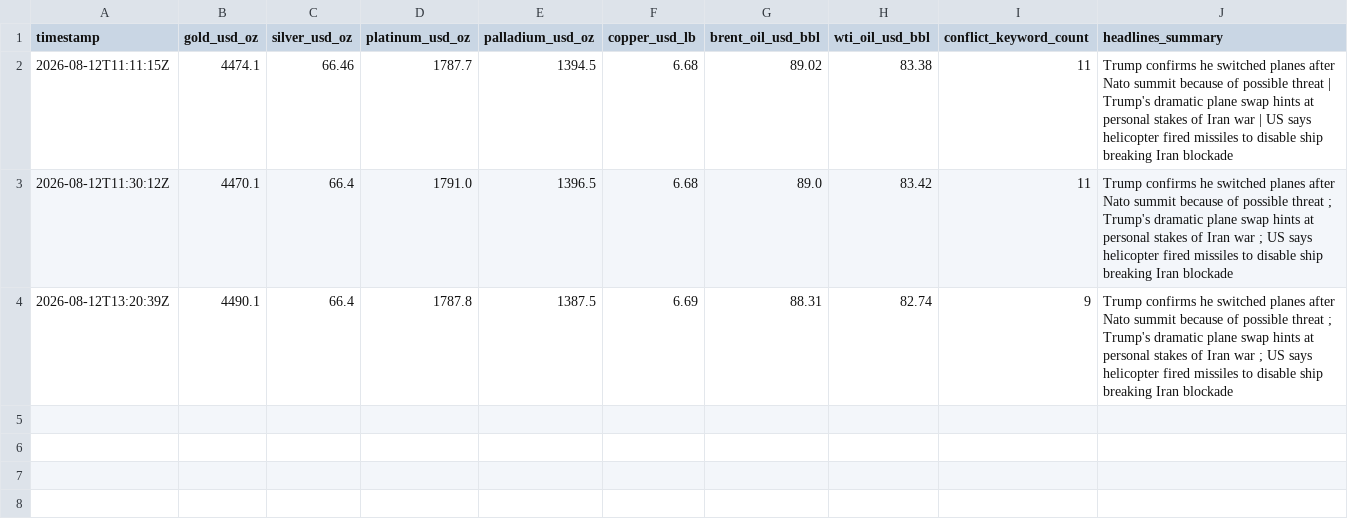
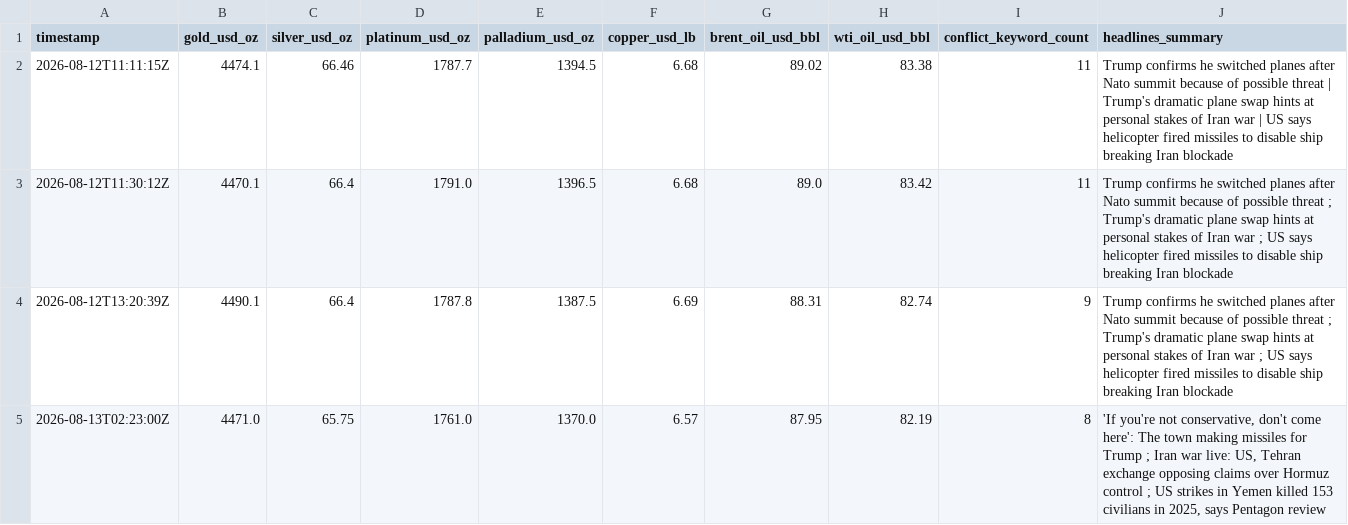
Before and after one commit to vulevu228/MacroConflictTracker, a CSV file: commodity_prices.csv, drawn as a sheet.

```diff
--- a/commodity_prices.csv
+++ b/commodity_prices.csv
@@ -4 +4,2 @@ timestamp,gold_usd_oz,silver_usd_oz,platinum_usd_oz,palladium_usd_oz,copper_usd_
 2026-08-12T13:20:39Z,4490.1,66.4,1787.8,1387.5,6.69,88.31,82.74,9,Trump confirms he switched planes after Nato summit because of possible threat ; Trump's dramatic plane swap hints at personal stakes of Iran war ; US says helicopter fired missiles to disable ship breaking Iran blockade
+2026-08-13T02:23:00Z,4471.0,65.75,1761.0,1370.0,6.57,87.95,82.19,8,"'If you're not conservative, don't come here': The town making missiles for Trump ; Iran war live: US, Tehran exchange opposing claims over Hormuz control ; US strikes in Yemen killed 153 civilians in 2025, says Pentagon review"
```
Also changed, not shown: 1 other file.
